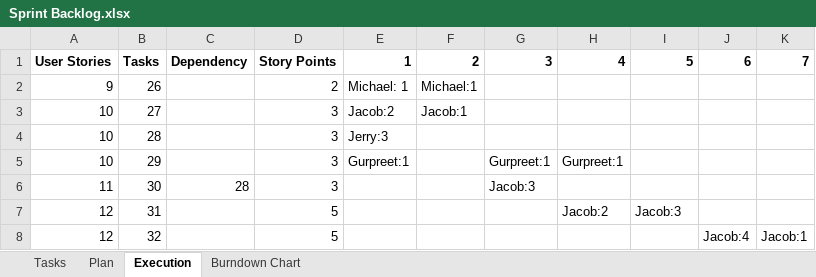
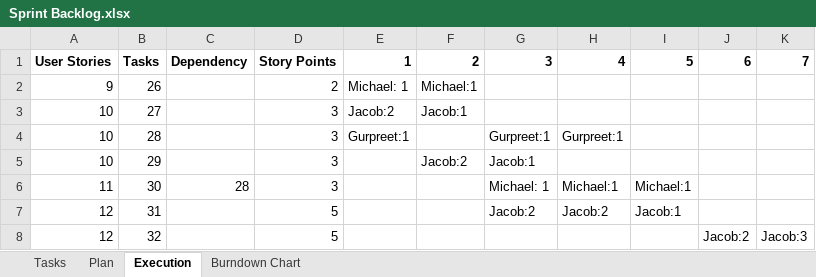
Before and after one commit to sasoripathos/WeCare, an Excel workbook: documents/sprint backlog/sprint3/Sprint Backlog.xlsx, sheet Execution, drawn as a sheet; values as stored, in another font and other column widths than the file's, no borders; charts and pictures not drawn; the diff names each change by its address in the sheet, - before the commit and + after, or states it on an @@ line.

```diff
--- a/documents/sprint backlog/sprint3/Sprint Backlog.xlsx (sheet Execution)
+++ b/documents/sprint backlog/sprint3/Sprint Backlog.xlsx (sheet Execution)
-E4: Jerry:3
+E4: Gurpreet:1
-G4: (empty)
+G4: Gurpreet:1
-H4: (empty)
+H4: Gurpreet:1
-E5: Gurpreet:1
+E5: (empty)
-F5: (empty)
+F5: Jacob:2
-G5: Gurpreet:1
+G5: Jacob:1
-H5: Gurpreet:1
+H5: (empty)
-G6: Jacob:3
+G6: Michael: 1
-H6: (empty)
+H6: Michael:1
-I6: (empty)
+I6: Michael:1
-G7: (empty)
+G7: Jacob:2
-I7: Jacob:3
+I7: Jacob:1
-J8: Jacob:4
+J8: Jacob:2
-K8: Jacob:1
+K8: Jacob:3
```
Also changed, not shown: sheet Plan, sheet Burndown Chart, sheet Tasks, charts or pictures, 1 other file.
